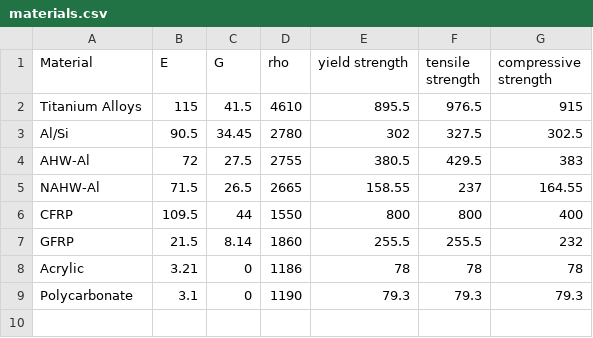
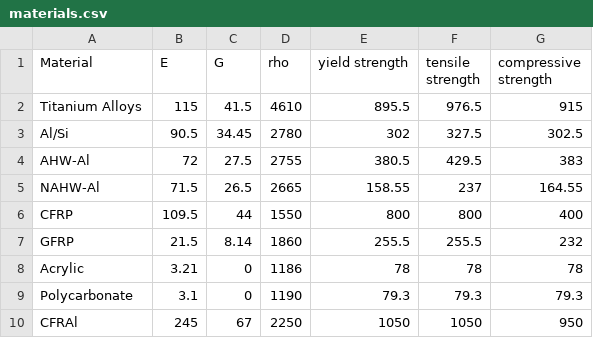
Before and after one commit to DominikStiller/tudelft-dse, a CSV file: dse/detailed/Structures/materials.csv, drawn as a sheet.

Commit message:
CFRAl added

```diff
--- a/dse/detailed/Structures/materials.csv
+++ b/dse/detailed/Structures/materials.csv
@@ -9 +9,2 @@ Acrylic;3.21;0;1186;78;78;78
 Polycarbonate;3.1;0;1190;79.3;79.3;79.3
+CFRAl;245;67;2250;1050;1050;950
```
